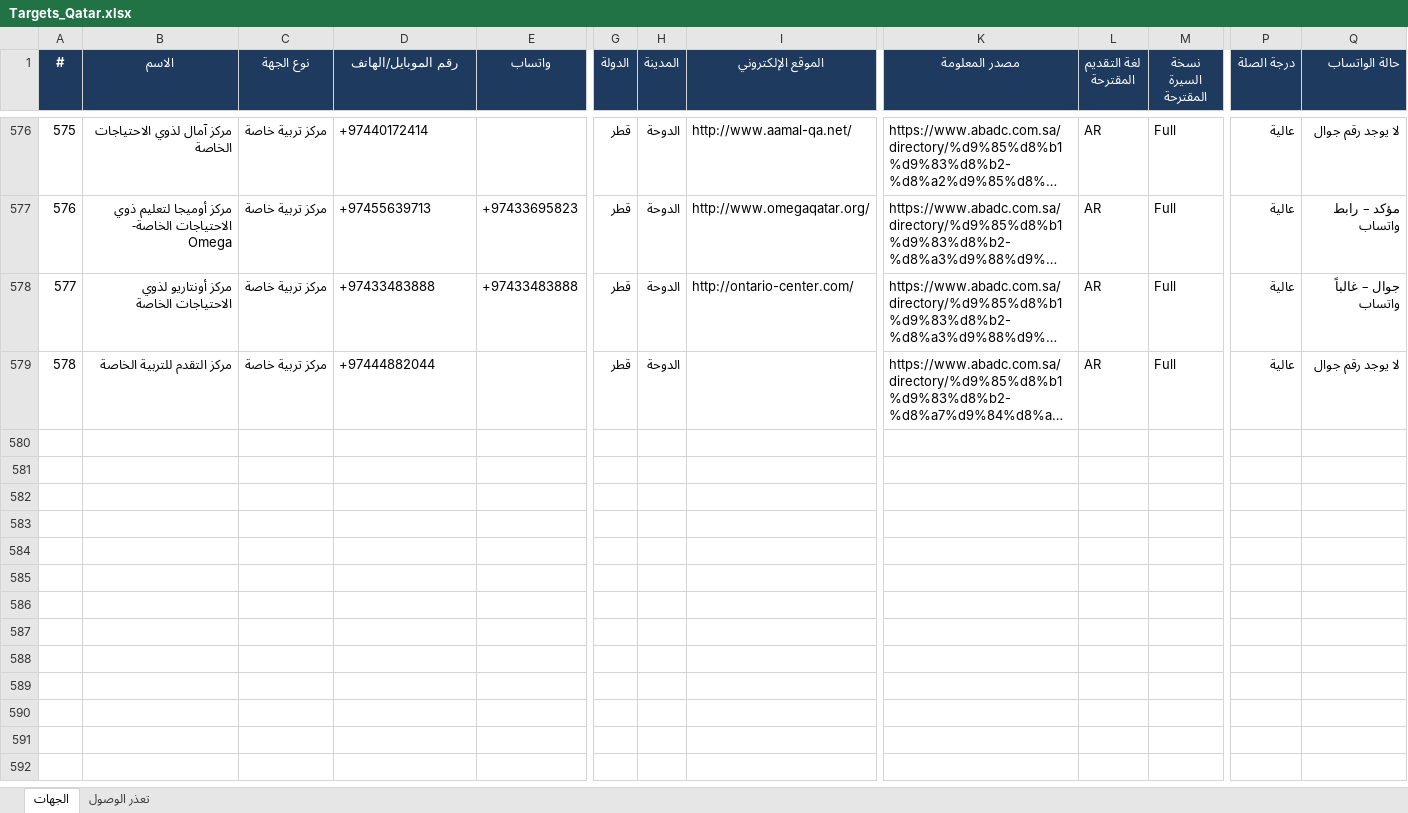
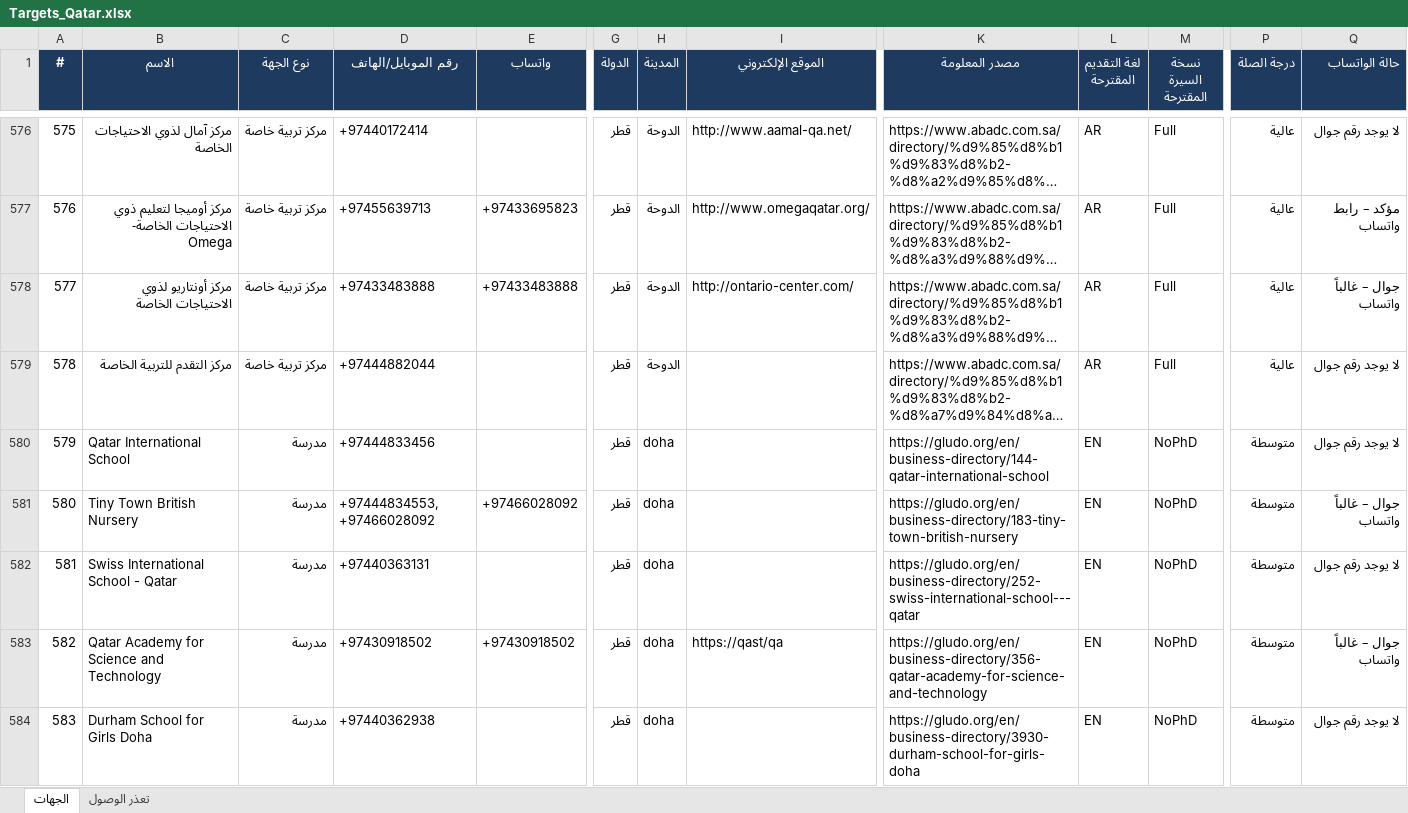
Before and after one commit to apptawfeer-blip/Job-application-11, an Excel workbook: output/targets/Targets_Qatar.xlsx, sheet الجهات, drawn as a sheet; only a part is shown, gaps mark what is left out; long unchanged cells end in …; values as stored, in another font and other column widths than the file's, no borders; rows hold the shown columns only; the diff covers the shown part only; the diff names each change by its address in the sheet, - before the commit and + after, or states it on an @@ line.

```diff
--- a/output/targets/Targets_Qatar.xlsx (sheet الجهات)
+++ b/output/targets/Targets_Qatar.xlsx (sheet الجهات)
+row 580: 579 | Qatar International School | مدرسة | +97444833456 |  | قطر | doha |  | https://gludo.org/en/business-directory/144-qatar-international-school | EN | NoPhD | متوسطة | لا يوجد رقم جوال
+row 581: 580 | Tiny Town British Nursery | مدرسة | +97444834553, +97466028092 | +97466028092 | قطر | doha |  | https://gludo.org/en/business-directory/183-tiny-town-british-nursery | EN | NoPhD | متوسطة | جوال – غالباً واتساب
+row 582: 581 | Swiss International School - Qatar | مدرسة | +97440363131 |  | قطر | doha |  | https://gludo.org/en/business-directory/252-swiss-international-school---qatar | EN | NoPhD | متوسطة | لا يوجد رقم جوال
+row 583: 582 | Qatar Academy for Science and Technology | مدرسة | +97430918502 | +97430918502 | قطر | doha | https://qast/qa | https://gludo.org/en/business-directory/356-qatar-academy-for-science-and-technology | EN | NoPhD | متوسطة | جوال – غالباً واتساب
+row 584: 583 | Durham School for Girls Doha | مدرسة | +97440362938 |  | قطر | doha |  | https://gludo.org/en/business-directory/3930-durham-school-for-girls-doha | EN | NoPhD | متوسطة | لا يوجد رقم جوال
```
Also changed, not shown: 48 added rows elsewhere in this sheet, output/targets/Targets_Bahrain.xlsx, output/targets/Targets_Kuwait.xlsx, 10 other files.
